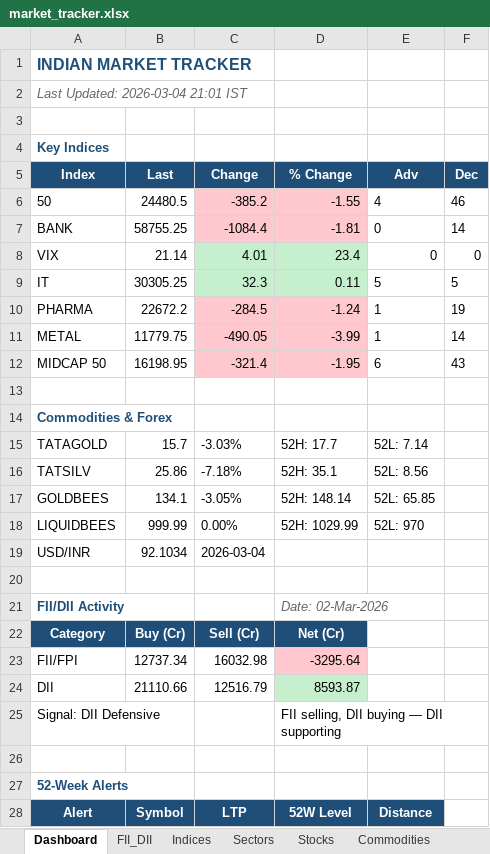
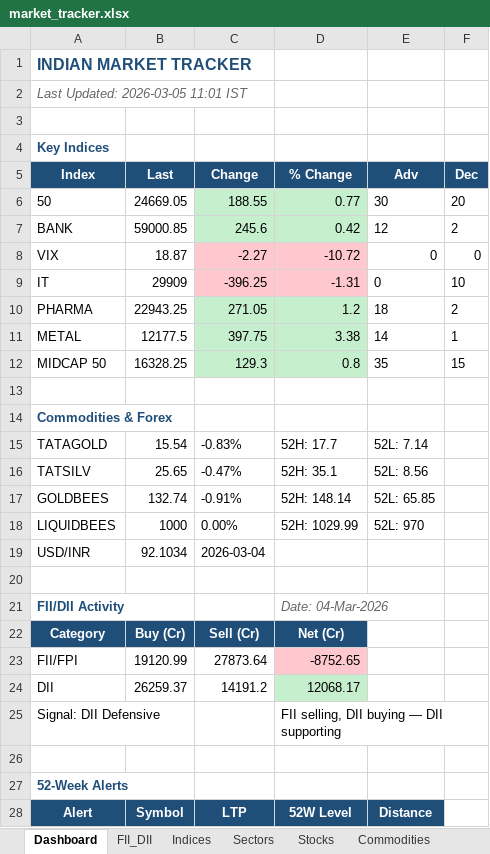
Before and after one commit to SudhirRaut-QA/indian-market-tracker, an Excel workbook: data/excel/market_tracker.xlsx, sheet Dashboard, drawn as a sheet; only a part is shown; values as stored, in another font and other column widths than the file's, no borders; removed rows and columns are numbered as before the commit, all else as after; the diff covers the shown part only; the diff names each change by its address in the sheet, - before the commit and + after, or states it on an @@ line.

```diff
--- a/data/excel/market_tracker.xlsx (sheet Dashboard)
+++ b/data/excel/market_tracker.xlsx (sheet Dashboard)
-A2 (Index): Last Updated: 2026-03-04 21:01 IST
+A2 (Index): Last Updated: 2026-03-05 11:01 IST
-row 6: 50 | 24480.5 | -385.2 | -1.55 | 4 | 46
-row 7: BANK | 58755.25 | -1084.4 | -1.81 | 0 | 14
+row 6: 50 | 24669.05 | 188.55 | 0.77 | 30 | 20
+row 7: BANK | 59000.85 | 245.6 | 0.42 | 12 | 2
-B8 (Last): 21.14
+B8 (Last): 18.87
-C8 (Change): 4.01
+C8 (Change): -2.27
-C8:D8 fill: #C6EFCE
+C8:D8 fill: #FFC7CE
-D8 (% Change): 23.4
+D8 (% Change): -10.72
-row 9: IT | 30305.25 | 32.3 | 0.11 | 5 | 5
-row 10: PHARMA | 22672.2 | -284.5 | -1.24 | 1 | 19
-row 11: METAL | 11779.75 | -490.05 | -3.99 | 1 | 14
-row 12: MIDCAP 50 | 16198.95 | -321.4 | -1.95 | 6 | 43
+row 9: IT | 29909 | -396.25 | -1.31 | 0 | 10
+row 10: PHARMA | 22943.25 | 271.05 | 1.2 | 18 | 2
+row 11: METAL | 12177.5 | 397.75 | 3.38 | 14 | 1
+row 12: MIDCAP 50 | 16328.25 | 129.3 | 0.8 | 35 | 15
-B15 (Last): 15.7
+B15 (Last): 15.54
-C15 (Change): -3.03%
+C15 (Change): -0.83%
-B16 (Last): 25.86
+B16 (Last): 25.65
-C16 (Change): -7.18%
+C16 (Change): -0.47%
-B17 (Last): 134.1
+B17 (Last): 132.74
-C17 (Change): -3.05%
+C17 (Change): -0.91%
-B18 (Last): 999.99
+B18 (Last): 1000
-D21 (% Change): Date: 02-Mar-2026
+D21 (% Change): Date: 04-Mar-2026
-row 23: FII/FPI | 12737.34 | 16032.98 | -3295.64
-row 24: DII | 21110.66 | 12516.79 | 8593.87
+row 23: FII/FPI | 19120.99 | 27873.64 | -8752.65
+row 24: DII | 26259.37 | 14191.2 | 12068.17
```
Also changed, not shown: 4 added rows and 3 edited cells elsewhere in this sheet, sheet Stocks, sheet Indices, sheet Sectors, sheet Alerts_52W, sheet Commodities, sheet FII_DII, 1 more sheet, 1 other file.
